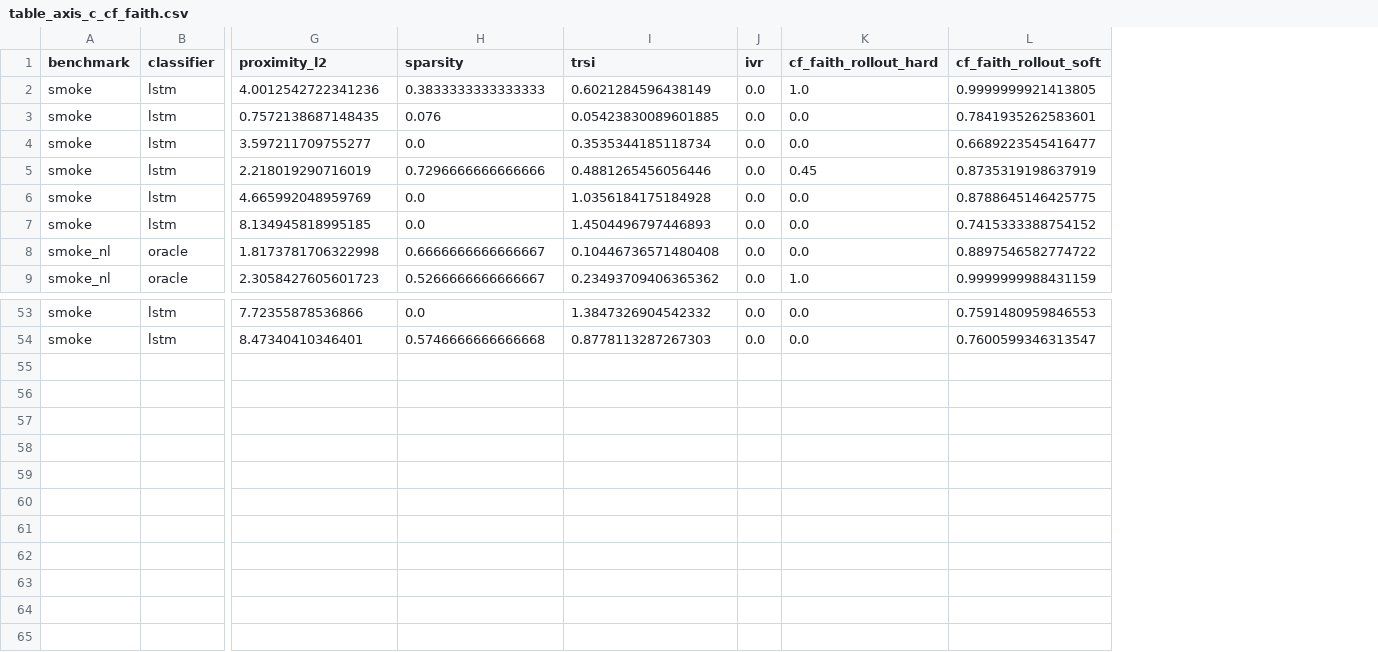
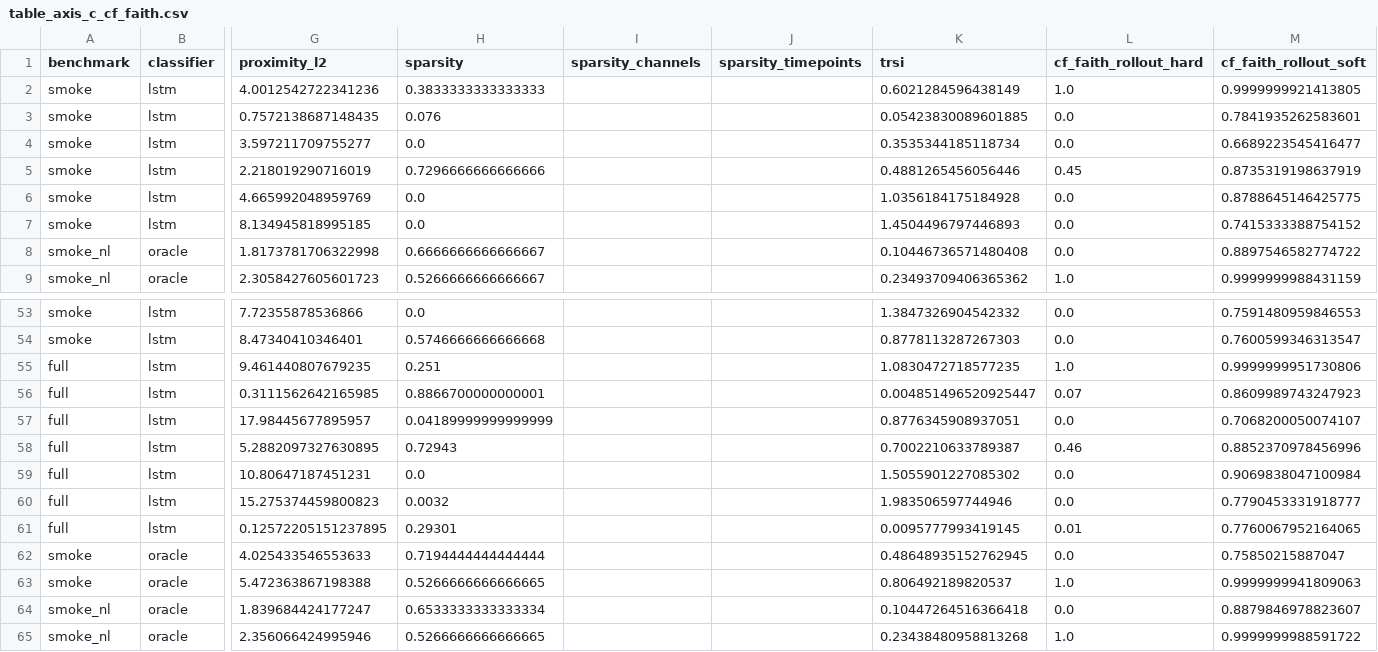
Before and after one commit to Healthpy/causaltemp-xai, a CSV file: results/tables/table_axis_c_cf_faith.csv, drawn as a sheet; only a part is shown, gaps mark what is left out; removed rows and columns are numbered as before the commit, all else as after; rows hold the shown columns only; the diff names each change by its address in the sheet, - before the commit and + after, or states it on an @@ line.

```diff
--- a/results/tables/table_axis_c_cf_faith.csv
+++ b/results/tables/table_axis_c_cf_faith.csv
+column I (sparsity_channels), empty
+column J (sparsity_timepoints), empty
-column J (ivr), rows 2-9: all 0.0; rows 53-54: 0.0 | 0.0
+row 55: full | lstm | 9.461440807679235 | 0.251 |  |  | 1.0830472718577235 | 1.0 | 0.9999999951730806
+row 56: full | lstm | 0.3111562642165985 | 0.8866700000000001 |  |  | 0.004851496520925447 | 0.07 | 0.8609989743247923
+row 57: full | lstm | 17.98445677895957 | 0.04189999999999999 |  |  | 0.8776345908937051 | 0.0 | 0.7068200050074107
+row 58: full | lstm | 5.2882097327630895 | 0.72943 |  |  | 0.7002210633789387 | 0.46 | 0.8852370978456996
+row 59: full | lstm | 10.80647187451231 | 0.0 |  |  | 1.5055901227085302 | 0.0 | 0.9069838047100984
+row 60: full | lstm | 15.275374459800823 | 0.0032 |  |  | 1.983506597744946 | 0.0 | 0.7790453331918777
+row 61: full | lstm | 0.12572205151237895 | 0.29301 |  |  | 0.0095777993419145 | 0.01 | 0.7760067952164065
+row 62: smoke | oracle | 4.025433546553633 | 0.7194444444444444 |  |  | 0.48648935152762945 | 0.0 | 0.75850215887047
+row 63: smoke | oracle | 5.472363867198388 | 0.5266666666666665 |  |  | 0.806492189820537 | 1.0 | 0.9999999941809063
+row 64: smoke_nl | oracle | 1.839684424177247 | 0.6533333333333334 |  |  | 0.10447264516366418 | 0.0 | 0.8879846978823607
+row 65: smoke_nl | oracle | 2.356066424995946 | 0.5266666666666665 |  |  | 0.23438480958813268 | 1.0 | 0.9999999988591722
```
Also changed, not shown: results/smoke_nl/oracle/per_instance.csv, 49 other files.
